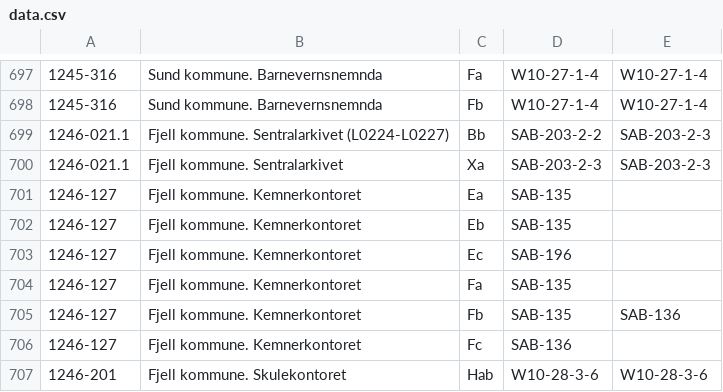
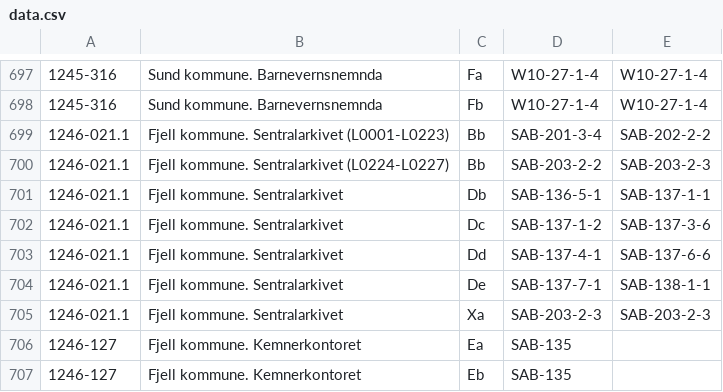
Before and after one commit to kjosaas/Deponika, a CSV file: data.csv, drawn as a sheet; only a part is shown, gaps mark what is left out; the shorter side is filled out with more unchanged rows.

Commit message:
Add files via upload

```diff
--- a/data.csv
+++ b/data.csv
@@ -698,3 +698,8 @@
 1245-316,Sund kommune. Barnevernsnemnda,Fb,W10-27-1-4,W10-27-1-4
+1246-021.1,Fjell kommune. Sentralarkivet (L0001-L0223),Bb,SAB-201-3-4,SAB-202-2-2
 1246-021.1,Fjell kommune. Sentralarkivet (L0224-L0227),Bb,SAB-203-2-2,SAB-203-2-3
+1246-021.1,Fjell kommune. Sentralarkivet,Db,SAB-136-5-1,SAB-137-1-1
+1246-021.1,Fjell kommune. Sentralarkivet,Dc,SAB-137-1-2,SAB-137-3-6
+1246-021.1,Fjell kommune. Sentralarkivet,Dd,SAB-137-4-1,SAB-137-6-6
+1246-021.1,Fjell kommune. Sentralarkivet,De,SAB-137-7-1,SAB-138-1-1
 1246-021.1,Fjell kommune. Sentralarkivet,Xa,SAB-203-2-3,SAB-203-2-3
```
